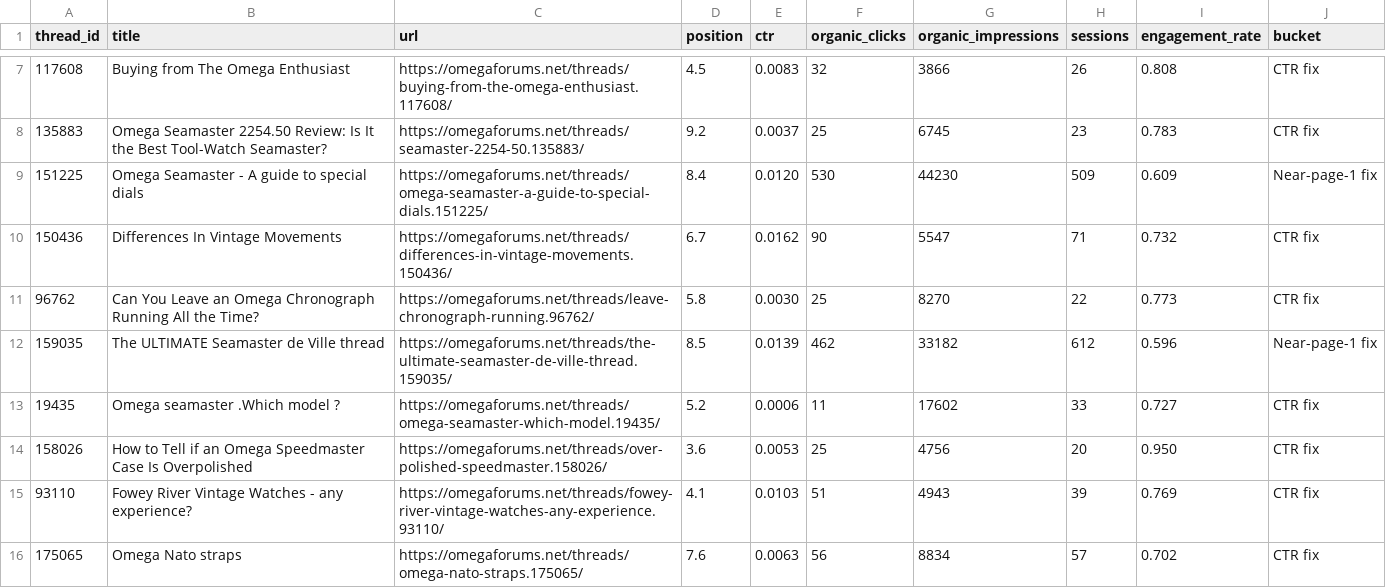
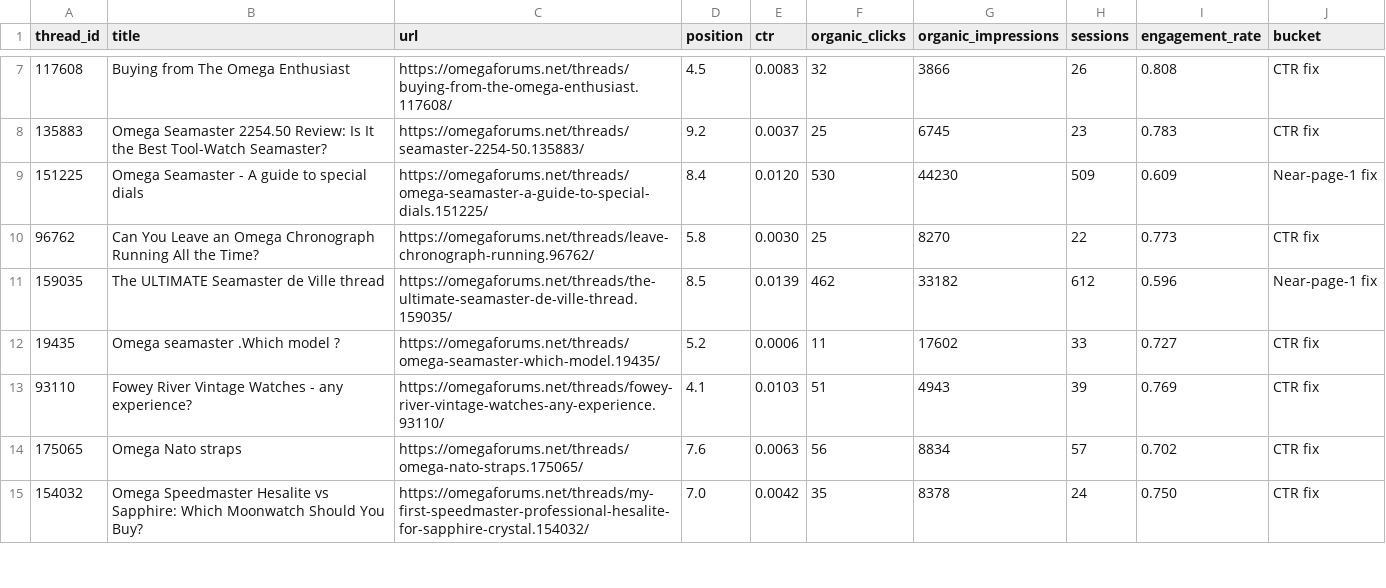
Before and after one commit to trevc/Rex-SEO-2, a CSV file: benchmarks/title-rewrite-top20-baseline.csv, drawn as a sheet; only a part is shown, gaps mark what is left out; the shorter side is filled out with more unchanged rows.

Commit message:
Remove threads 1790 and 8930 from benchmark; set now has 18 threads

```diff
--- a/benchmarks/title-rewrite-top20-baseline.csv
+++ b/benchmarks/title-rewrite-top20-baseline.csv
@@ -9,3 +9,2 @@ thread_id,title,url,position,ctr,organic_clicks,organic_impressions,sessions,eng
 151225,Omega Seamaster - A guide to special dials,https://omegaforums.net/threads/omega-seamaster-a-guide-to-special-dials.151225/,8.4,0.0120,530,44230,509,0.609,Near-page-1 fix
-150436,Differences In Vintage Movements,https://omegaforums.net/threads/differences-in-vintage-movements.150436/,6.7,0.0162,90,5547,71,0.732,CTR fix
 96762,Can You Leave an Omega Chronograph Running All the Time?,https://omegaforums.net/threads/leave-chronograph-running.96762/,5.8,0.0030,25,8270,22,0.773,CTR fix
@@ -13,3 +12,2 @@ thread_id,title,url,position,ctr,organic_clicks,organic_impressions,sessions,eng
 19435,Omega seamaster .Which model ?,https://omegaforums.net/threads/omega-seamaster-which-model.19435/,5.2,0.0006,11,17602,33,0.727,CTR fix
-158026,How to Tell if an Omega Speedmaster Case Is Overpolished,https://omegaforums.net/threads/over-polished-speedmaster.158026/,3.6,0.0053,25,4756,20,0.950,CTR fix
 93110,Fowey River Vintage Watches - any experience?,https://omegaforums.net/threads/fowey-river-vintage-watches-any-experience.93110/,4.1,0.0103,51,4943,39,0.769,CTR fix
```
Also changed, not shown: 1 other file.
